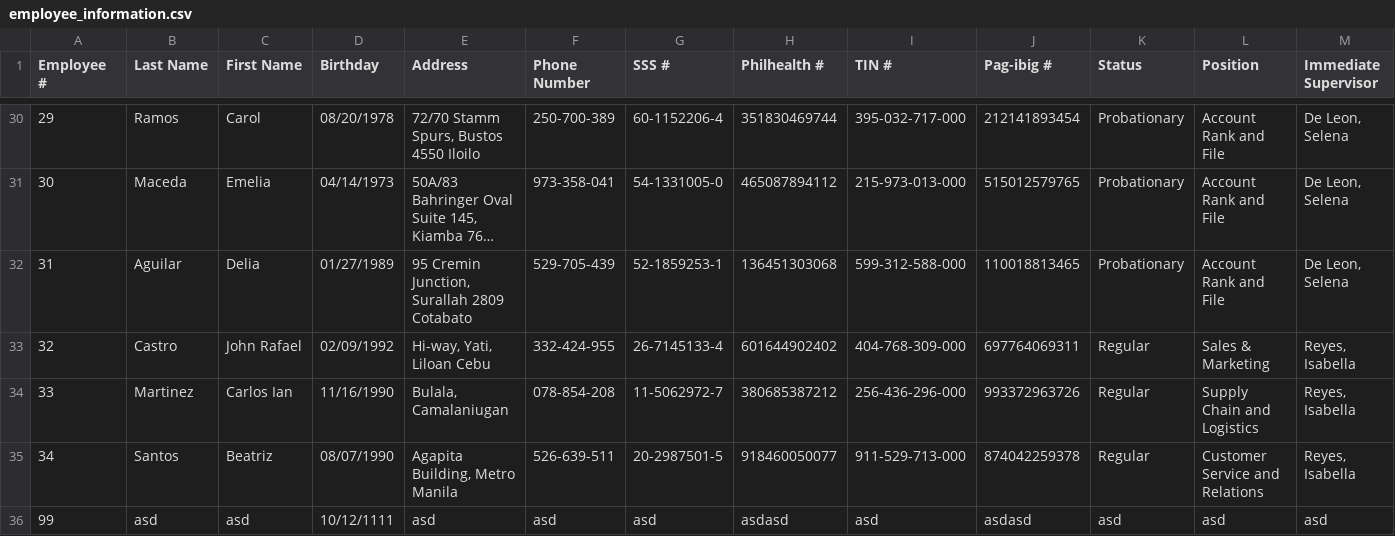
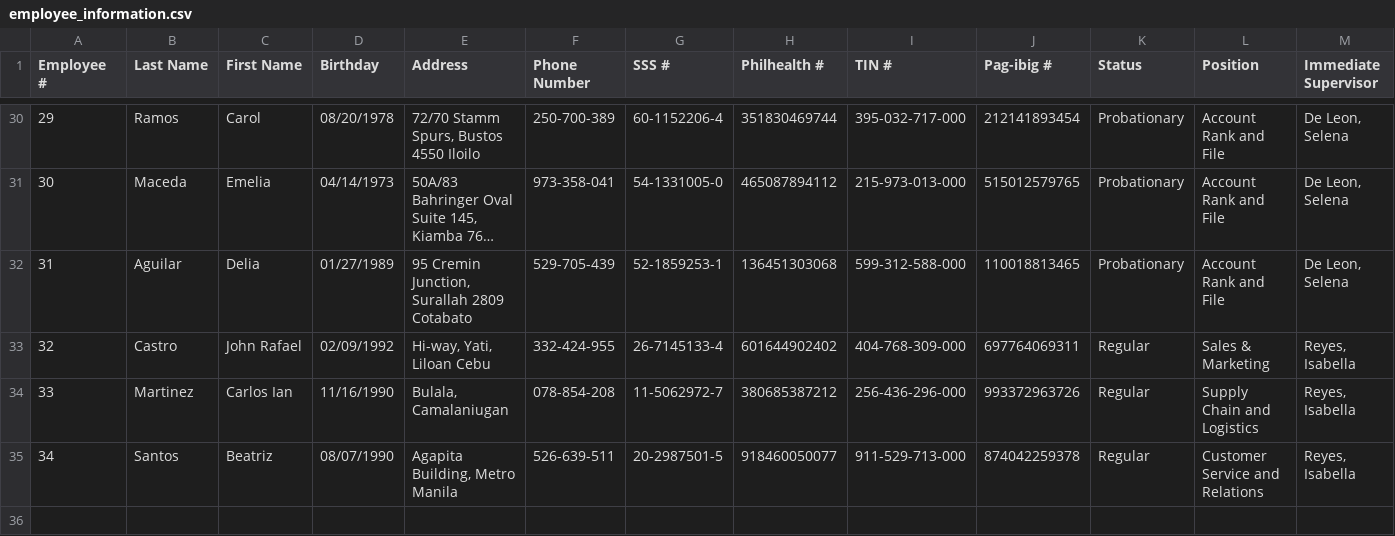
Before and after one commit to lmreineer/OOP-Group-4, a CSV file: src/main/resources/data/employee_information.csv, drawn as a sheet; only a part is shown, gaps mark what is left out; long unchanged cells end in …; rows hold the shown columns only; the diff names each change by its address in the sheet, - before the commit and + after, or states it on an @@ line.

```diff
--- a/src/main/resources/data/employee_information.csv
+++ b/src/main/resources/data/employee_information.csv
-row 36: 99 | asd | asd | 10/12/1111 | asd | asd | asd | asdasd | asd | asdasd | asd | asd | asd
```
Also changed, not shown: src/main/resources/data/login_credentials.csv, src/main/resources/data/login_credentials_hashed.csv, 30 other files.
